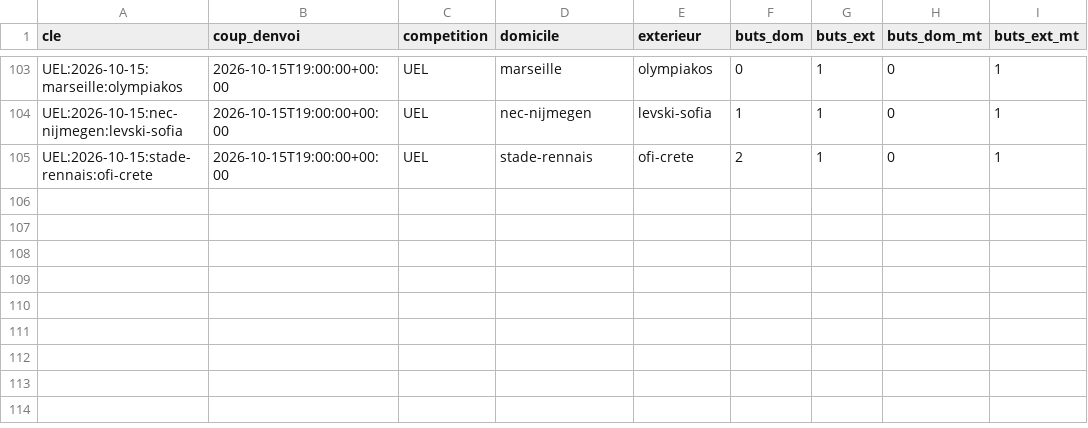
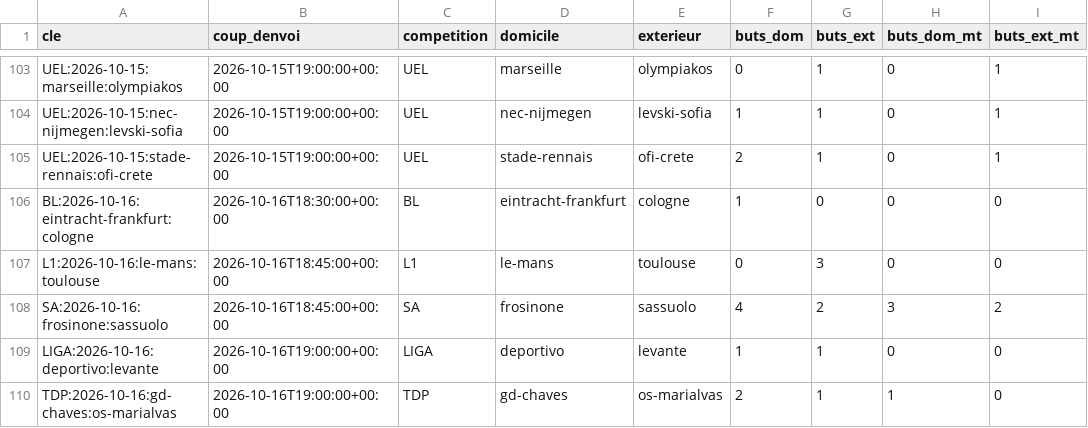
Before and after one commit to Stevy64/Zanalyze-Engine, a CSV file: data/archive/resultats-2026-10.csv, drawn as a sheet; only a part is shown, gaps mark what is left out.

```diff
--- a/data/archive/resultats-2026-10.csv
+++ b/data/archive/resultats-2026-10.csv
@@ -105 +105,6 @@ UEL:2026-10-15:nec-nijmegen:levski-sofia,2026-10-15T19:00:00+00:00,UEL,nec-nijme
 UEL:2026-10-15:stade-rennais:ofi-crete,2026-10-15T19:00:00+00:00,UEL,stade-rennais,ofi-crete,2,1,0,1
+BL:2026-10-16:eintracht-frankfurt:cologne,2026-10-16T18:30:00+00:00,BL,eintracht-frankfurt,cologne,1,0,0,0
+L1:2026-10-16:le-mans:toulouse,2026-10-16T18:45:00+00:00,L1,le-mans,toulouse,0,3,0,0
+SA:2026-10-16:frosinone:sassuolo,2026-10-16T18:45:00+00:00,SA,frosinone,sassuolo,4,2,3,2
+LIGA:2026-10-16:deportivo:levante,2026-10-16T19:00:00+00:00,LIGA,deportivo,levante,1,1,0,0
+TDP:2026-10-16:gd-chaves:os-marialvas,2026-10-16T19:00:00+00:00,TDP,gd-chaves,os-marialvas,2,1,1,0
```
Also changed, not shown: 2 other files.
